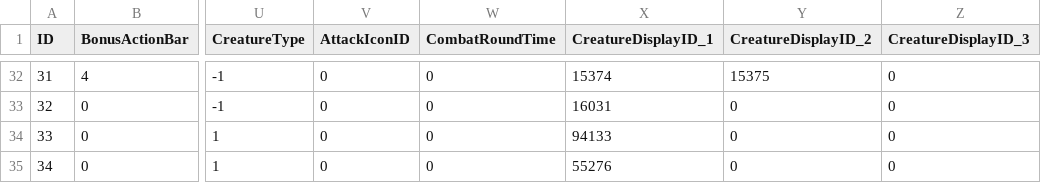
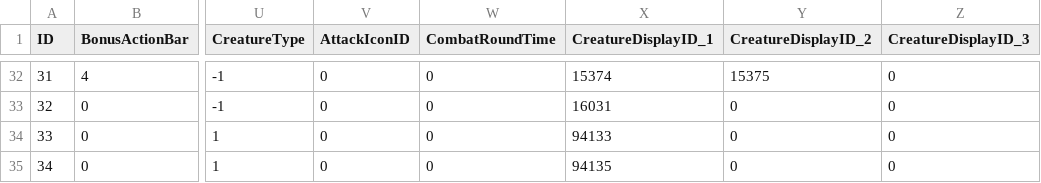
Before and after one commit to Baercraft/mod-worgoblin-high-elf, a CSV file: data/CSV from DBC/SpellShapeshiftForm.csv, drawn as a sheet; only a part is shown, gaps mark what is left out; the diff names each change by its address in the sheet, - before the commit and + after, or states it on an @@ line.

Commit message:
Fixed display ID in DBC (for completion)

```diff
--- a/data/CSV from DBC/SpellShapeshiftForm.csv
+++ b/data/CSV from DBC/SpellShapeshiftForm.csv
-X35 (CreatureDisplayID_1): 55276
+X35 (CreatureDisplayID_1): 94135
```
Also changed, not shown: 1 other file.
